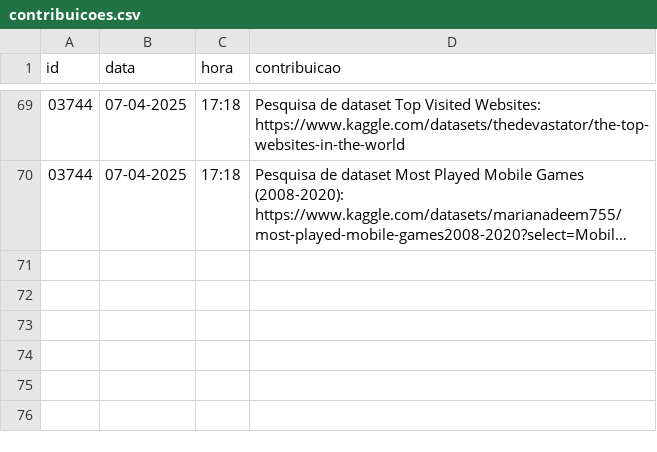
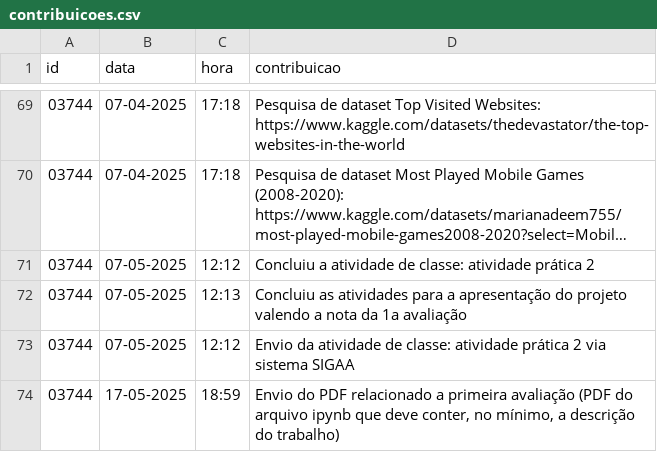
Before and after one commit to vccortez/ciencia-de-dados, a CSV file: dados/contribuicoes.csv, drawn as a sheet; only a part is shown, gaps mark what is left out; long unchanged cells end in …; the diff names each change by its address in the sheet, - before the commit and + after, or states it on an @@ line.

Commit message:
Update contribuicoes.csv (#31)
* Update contribuicoes.csv

Contribuições significativa da ultima atualização enviada até hoje.

* Update contribuicoes.csv

```diff
--- a/dados/contribuicoes.csv
+++ b/dados/contribuicoes.csv
+row 71: 03744 | 07-05-2025 | 12:12 | Concluiu a atividade de classe: atividade prática 2
+row 72: 03744 | 07-05-2025 | 12:13 | Concluiu as atividades para a apresentação do projeto valendo a nota da 1a avaliação
+row 73: 03744 | 07-05-2025 | 12:12 | Envio da atividade de classe: atividade prática 2 via sistema SIGAA
+row 74: 03744 | 17-05-2025 | 18:59 | Envio do PDF relacionado a primeira avaliação (PDF do arquivo ipynb que deve conter, no mínimo, a descrição do trabalho)
```
